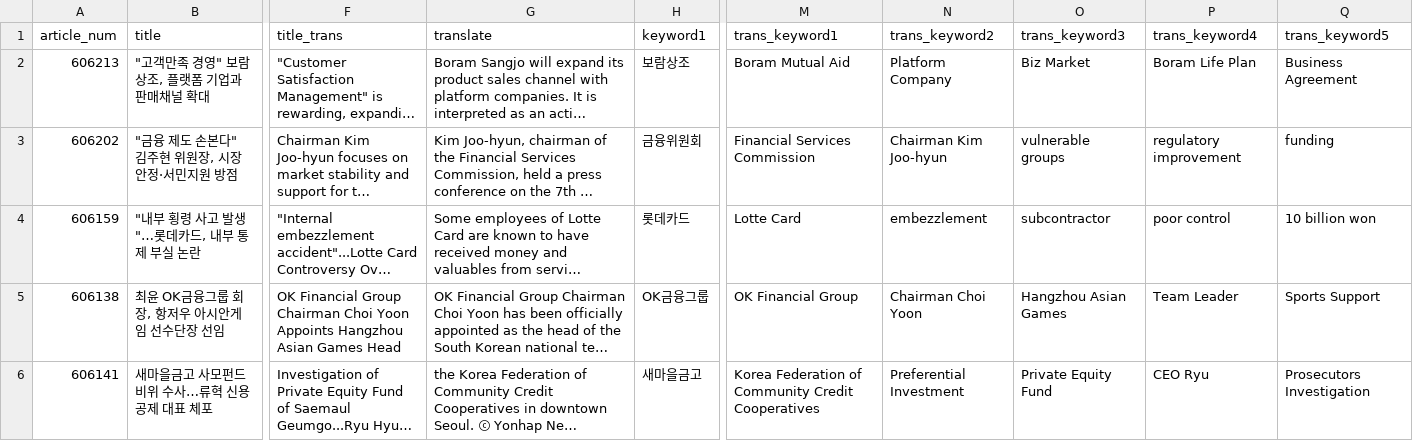
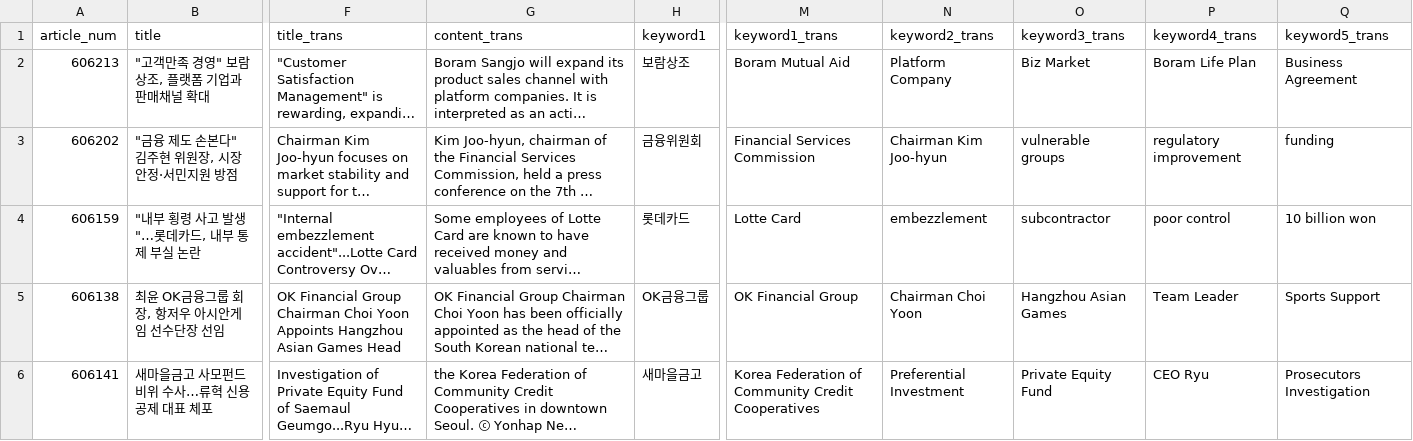
Before and after one commit to taehoonnnnn/btf_2023_ai, a CSV file: phu/7.20/자본시장_금융_키워드100_번역_0720.csv, drawn as a sheet; only a part is shown, gaps mark what is left out; long unchanged cells end in …; the diff names each change by its address in the sheet, - before the commit and + after, or states it on an @@ line.

Commit message:
csv파일제목 형식 수정

```diff
--- a/phu/7.20/자본시장_금융_키워드100_번역_0720.csv
+++ b/phu/7.20/자본시장_금융_키워드100_번역_0720.csv
-G1: translate
+G1: content_trans
-M1: trans_keyword1
+M1: keyword1_trans
-N1: trans_keyword2
+N1: keyword2_trans
-O1: trans_keyword3
+O1: keyword3_trans
-P1: trans_keyword4
+P1: keyword4_trans
-Q1: trans_keyword5
+Q1: keyword5_trans
```
